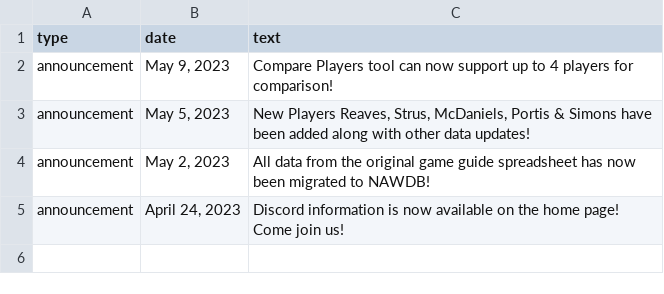
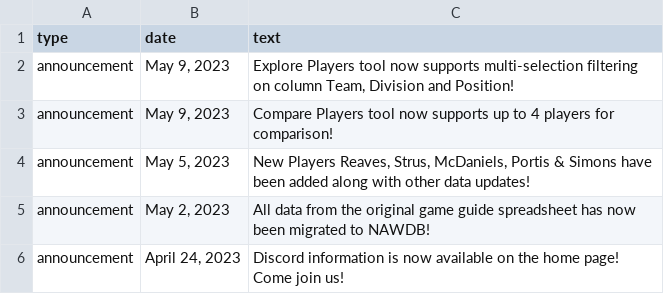
Before and after one commit to naw-db/naw-db.github.io, a CSV file: content/data/announcements.csv, drawn as a sheet.

Commit message:
Added multi select support to Position column in ExplorePlayers. (#85)

```diff
--- a/content/data/announcements.csv
+++ b/content/data/announcements.csv
@@ -1,3 +1,4 @@
 type,date,text
-announcement,"May 9, 2023","Compare Players tool can now support up to 4 players for comparison!"
+announcement,"May 9, 2023","Explore Players tool now supports multi-selection filtering on column Team, Division and Position!"
+announcement,"May 9, 2023","Compare Players tool now supports up to 4 players for comparison!"
 announcement,"May 5, 2023","New Players Reaves, Strus, McDaniels, Portis & Simons have been added along with other data updates!"
```
Also changed, not shown: 19 other files.
